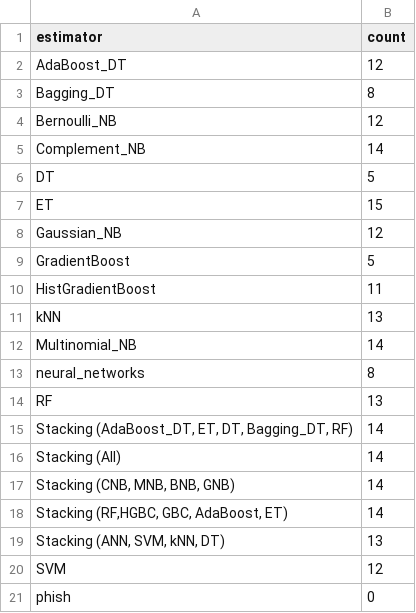
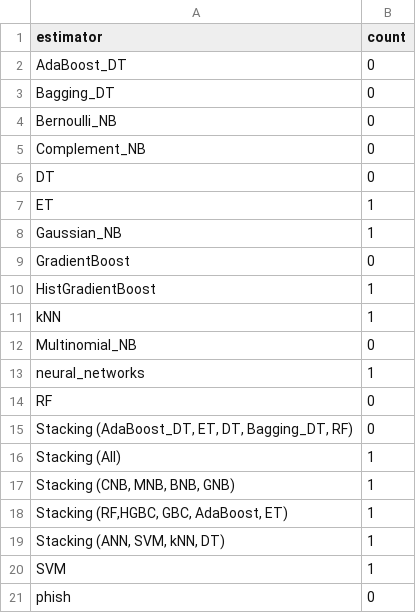
Before and after one commit to KostyaRyabov/phishDetect, a CSV file: data/logs/estimator_rate_voite.csv, drawn as a sheet.

```diff
--- a/data/logs/estimator_rate_voite.csv
+++ b/data/logs/estimator_rate_voite.csv
@@ -1,21 +1,21 @@
 estimator,count
-AdaBoost_DT,12
-Bagging_DT,8
-Bernoulli_NB,12
-Complement_NB,14
-DT,5
-ET,15
-Gaussian_NB,12
-GradientBoost,5
-HistGradientBoost,11
-kNN,13
-Multinomial_NB,14
-neural_networks,8
-RF,13
-"Stacking (AdaBoost_DT, ET, DT, Bagging_DT, RF)",14
-Stacking (All),14
-"Stacking (CNB, MNB, BNB, GNB)",14
-"Stacking (RF,HGBC, GBC, AdaBoost, ET)",14
-"Stacking (ANN, SVM, kNN, DT)",13
-SVM,12
+AdaBoost_DT,0
+Bagging_DT,0
+Bernoulli_NB,0
+Complement_NB,0
+DT,0
+ET,1
+Gaussian_NB,1
+GradientBoost,0
+HistGradientBoost,1
+kNN,1
+Multinomial_NB,0
+neural_networks,1
+RF,0
+"Stacking (AdaBoost_DT, ET, DT, Bagging_DT, RF)",0
+Stacking (All),1
+"Stacking (CNB, MNB, BNB, GNB)",1
+"Stacking (RF,HGBC, GBC, AdaBoost, ET)",1
+"Stacking (ANN, SVM, kNN, DT)",1
+SVM,1
 phish,0
```
Also changed, not shown: data/logs/commands_timer.csv, data/logs/commands_timer_stats.csv, 30 other files.
